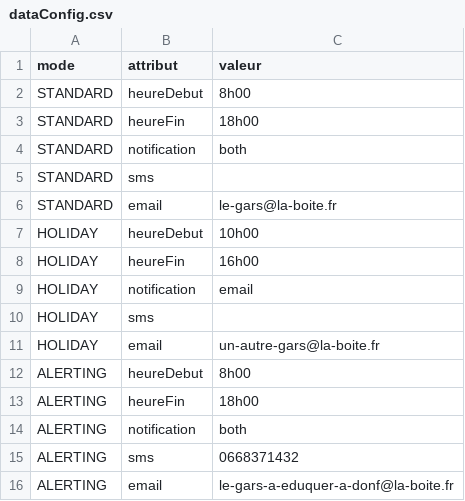
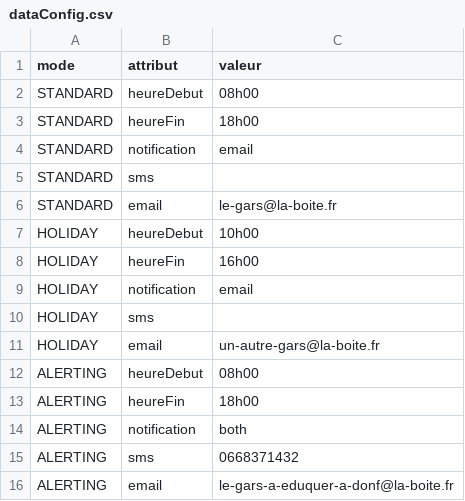
Before and after one commit to avienne/ElologU-GenDataBase, a CSV file: dataConfig.csv, drawn as a sheet.

Commit message:
micro modif dans dataConfig.csv

```diff
--- a/dataConfig.csv
+++ b/dataConfig.csv
@@ -1,5 +1,5 @@
 mode;attribut;valeur
-STANDARD;heureDebut;8h00
+STANDARD;heureDebut;08h00
 STANDARD;heureFin;18h00
-STANDARD;notification;both
+STANDARD;notification;email
 STANDARD;sms;
@@ -11,3 +11,3 @@ HOLIDAY;sms;
 HOLIDAY;email;un-autre-gars@la-boite.fr
-ALERTING;heureDebut;8h00
+ALERTING;heureDebut;08h00
 ALERTING;heureFin;18h00
```
